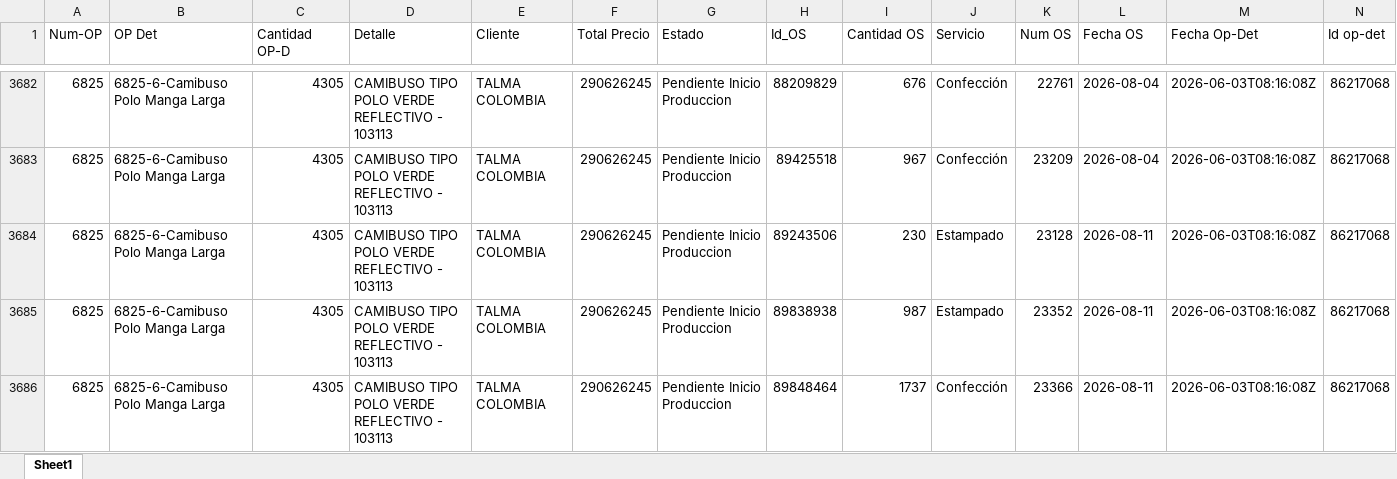
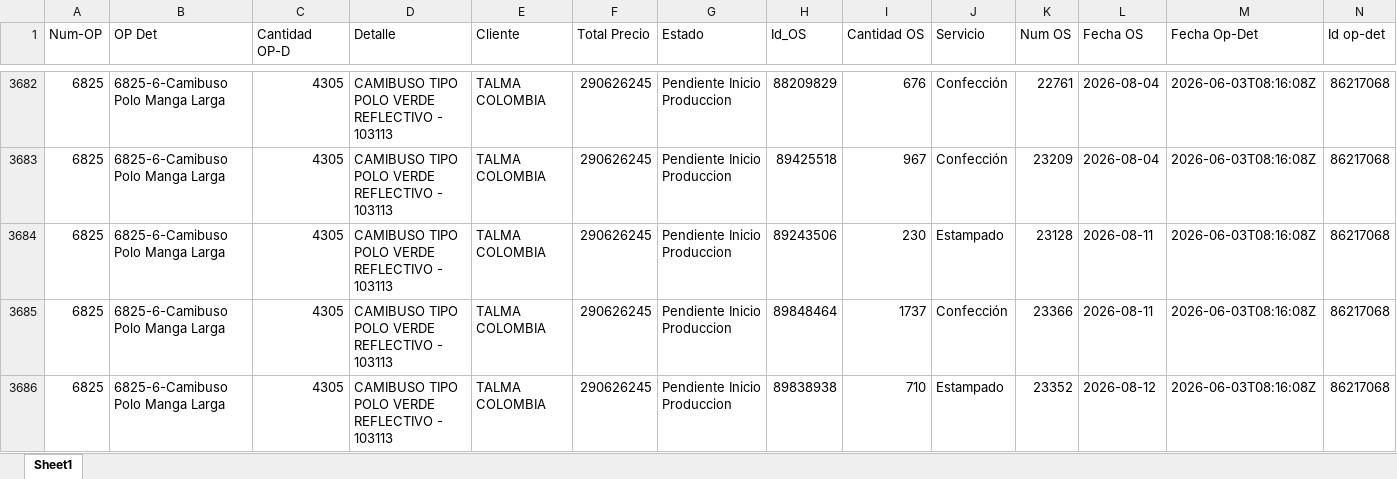
Before and after one commit to LalaSolarteW/actualizacion-ops-produccion, an Excel workbook: op_det_os.xlsx, sheet Sheet1, drawn as a sheet; only a part is shown, gaps mark what is left out; values as stored, in another font and other column widths than the file's, no borders; removed rows and columns are numbered as before the commit, all else as after; the diff covers the shown part only; the diff names each change by its address in the sheet, - before the commit and + after, or states it on an @@ line.

```diff
--- a/op_det_os.xlsx (sheet Sheet1)
+++ b/op_det_os.xlsx (sheet Sheet1)
-row 3685: 6825 | 6825-6-Camibuso Polo Manga Larga | 4305 | CAMIBUSO TIPO POLO VERDE REFLECTIVO - 103113 | TALMA COLOMBIA | 290626245 | Pendiente Inicio Produccion | 89838938 | 987 | Estampado | 23352 | 2026-08-11 | 2026-06-03T08:16:08Z | 86217068
+row 3686: 6825 | 6825-6-Camibuso Polo Manga Larga | 4305 | CAMIBUSO TIPO POLO VERDE REFLECTIVO - 103113 | TALMA COLOMBIA | 290626245 | Pendiente Inicio Produccion | 89838938 | 710 | Estampado | 23352 | 2026-08-12 | 2026-06-03T08:16:08Z | 86217068
```
Also changed, not shown: 20 added rows, 4 removed rows and 30 edited cells elsewhere in this sheet, op_det_completo.xlsx.
